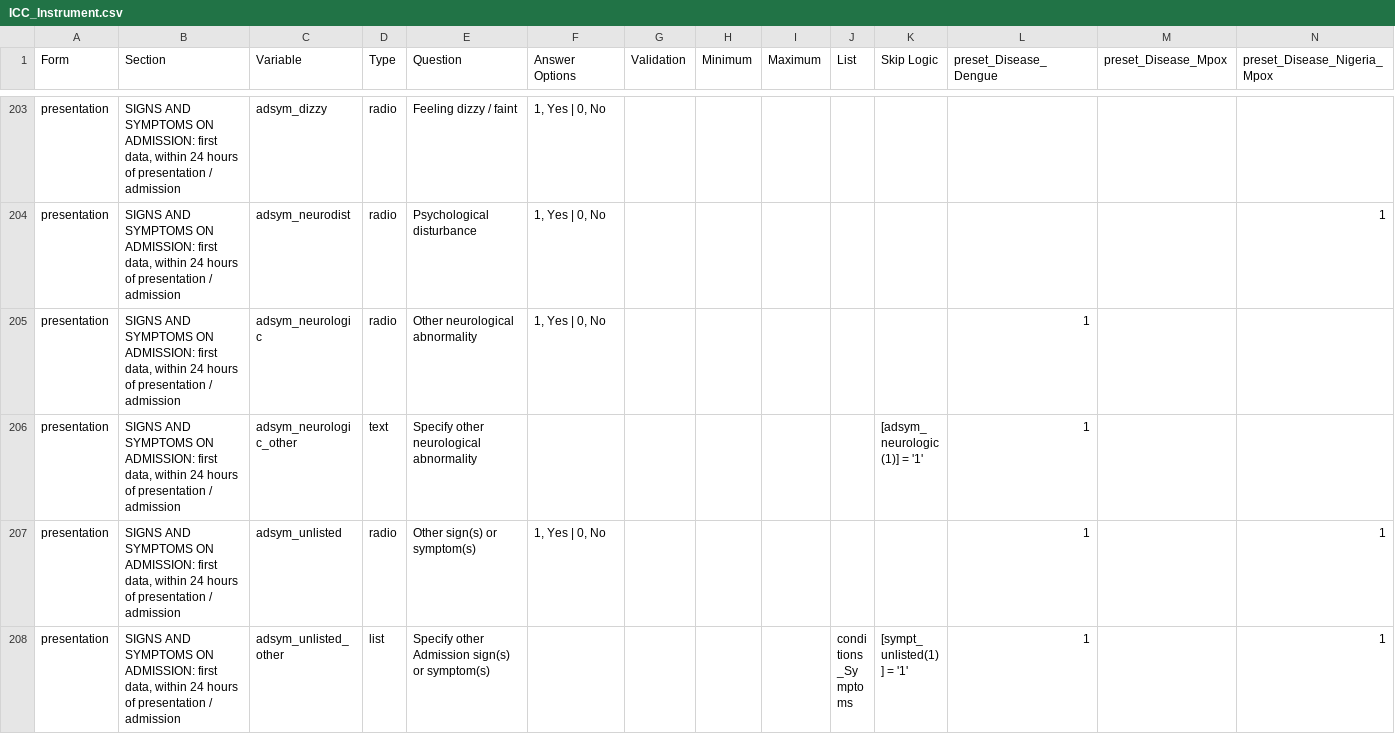
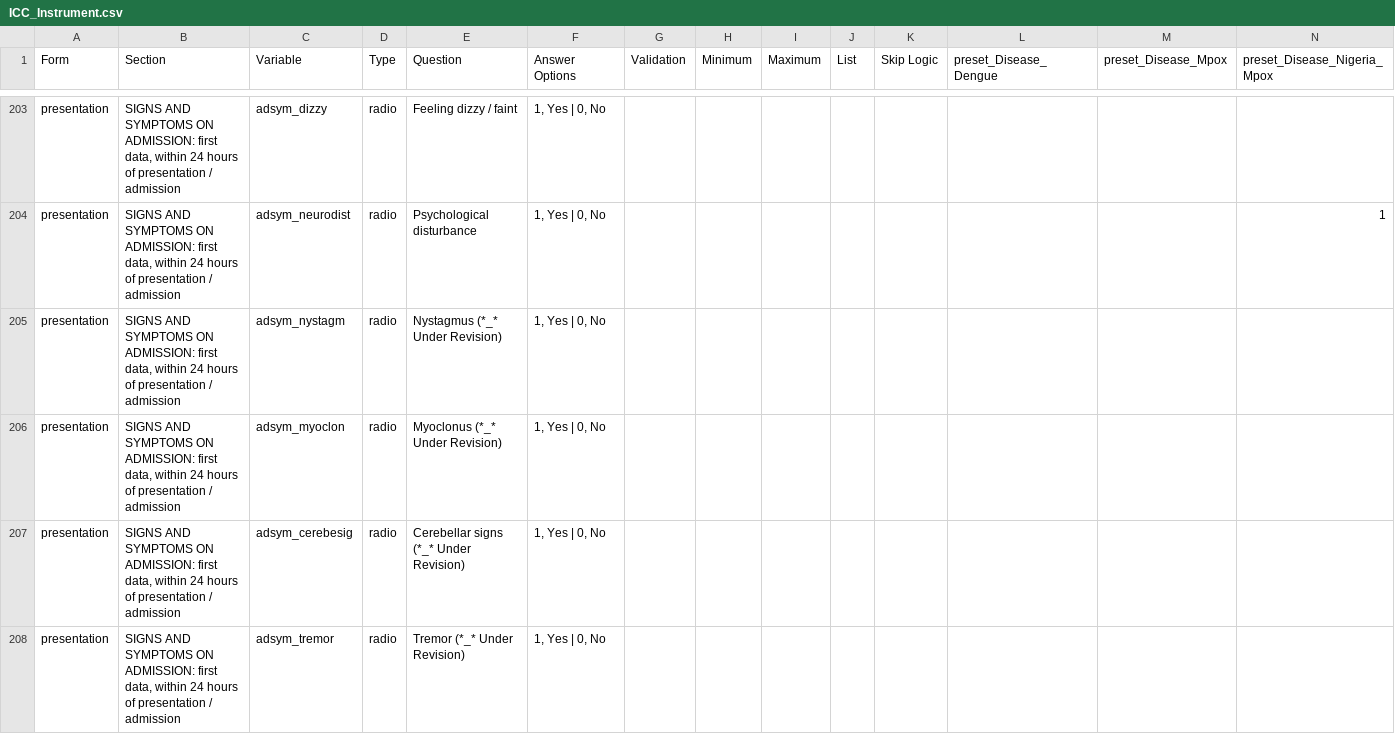
Before and after one commit to EstebanGarciaG/ISARIC_CORE_CRF_test, a CSV file: ICC 1/ICC 1.0.0/ICC_Instrument.csv, drawn as a sheet; only a part is shown, gaps mark what is left out; the shorter side is filled out with more unchanged rows; the diff covers the shown part only; the diff names each change by its address in the sheet, - before the commit and + after, or states it on an @@ line.

Commit message:
Update ICC_Instrument.csv

```diff
--- a/ICC 1/ICC 1.0.0/ICC_Instrument.csv
+++ b/ICC 1/ICC 1.0.0/ICC_Instrument.csv
+row 205: presentation | SIGNS AND SYMPTOMS ON ADMISSION: first data, within 24 hours of presentation / admission | adsym_nystagm | radio | Nystagmus (*_* Under Revision) | 1, Yes | 0, No
+row 206: presentation | SIGNS AND SYMPTOMS ON ADMISSION: first data, within 24 hours of presentation / admission | adsym_myoclon | radio | Myoclonus (*_* Under Revision) | 1, Yes | 0, No
+row 207: presentation | SIGNS AND SYMPTOMS ON ADMISSION: first data, within 24 hours of presentation / admission | adsym_cerebesig | radio | Cerebellar signs (*_* Under Revision) | 1, Yes | 0, No
+row 208: presentation | SIGNS AND SYMPTOMS ON ADMISSION: first data, within 24 hours of presentation / admission | adsym_tremor | radio | Tremor (*_* Under Revision) | 1, Yes | 0, No
```
Also changed, not shown: 9 added rows elsewhere in this file.
